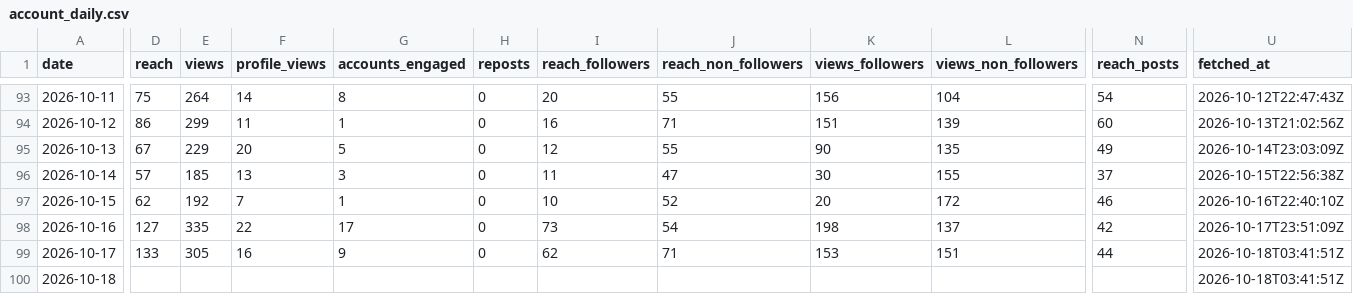
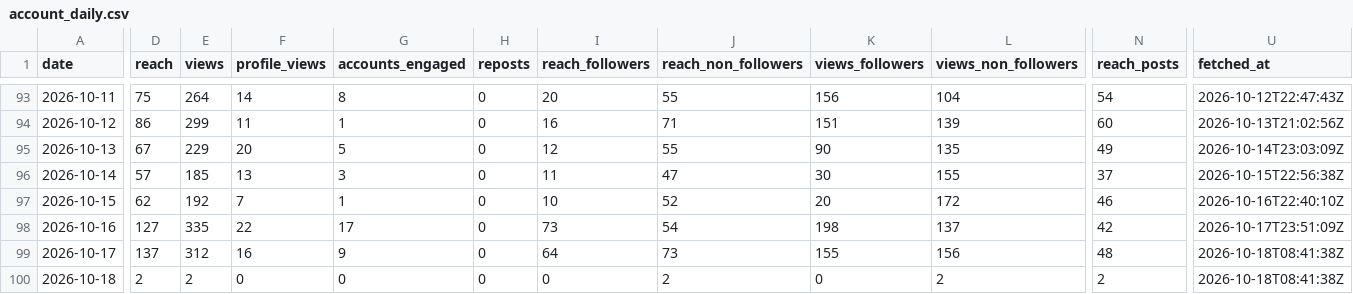
Before and after one commit to LokmaneDaoudi/ig-analytics, a CSV file: data/account_daily.csv, drawn as a sheet; only a part is shown, gaps mark what is left out; the diff covers the shown part only; the diff names each change by its address in the sheet, - before the commit and + after, or states it on an @@ line.

```diff
--- a/data/account_daily.csv
+++ b/data/account_daily.csv
-D99 (reach): 133
+D99 (reach): 137
-E99 (views): 305
+E99 (views): 312
-I99 (reach_followers): 62
+I99 (reach_followers): 64
-J99 (reach_non_followers): 71
+J99 (reach_non_followers): 73
-K99 (views_followers): 153
+K99 (views_followers): 155
-L99 (views_non_followers): 151
+L99 (views_non_followers): 156
-N99 (reach_posts): 44
+N99 (reach_posts): 48
-U99:U100 (fetched_at): 2026-10-18T03:41:51Z
+U99:U100 (fetched_at): 2026-10-18T08:41:38Z
-D100 (reach): (empty)
+D100 (reach): 2
-E100 (views): (empty)
+E100 (views): 2
-F100 (profile_views): (empty)
+F100 (profile_views): 0
-G100 (accounts_engaged): (empty)
+G100 (accounts_engaged): 0
-H100 (reposts): (empty)
+H100 (reposts): 0
-I100 (reach_followers): (empty)
+I100 (reach_followers): 0
-J100 (reach_non_followers): (empty)
+J100 (reach_non_followers): 2
-K100 (views_followers): (empty)
+K100 (views_followers): 0
-L100 (views_non_followers): (empty)
+L100 (views_non_followers): 2
-N100 (reach_posts): (empty)
+N100 (reach_posts): 2
```
Also changed, not shown: 2 edited cells elsewhere in this file, data/media_metrics.csv.
